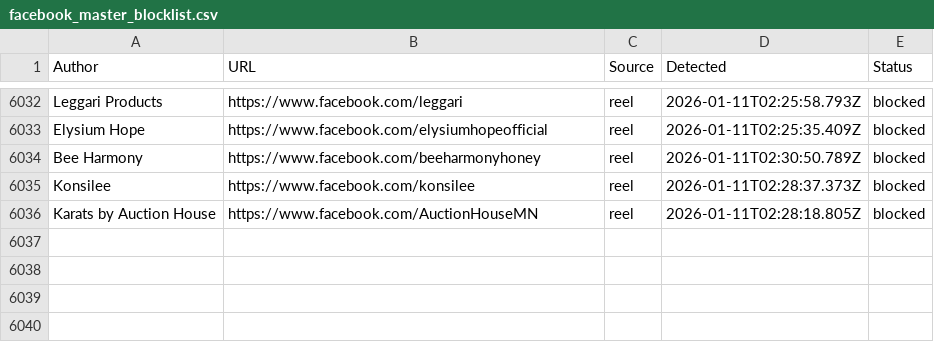
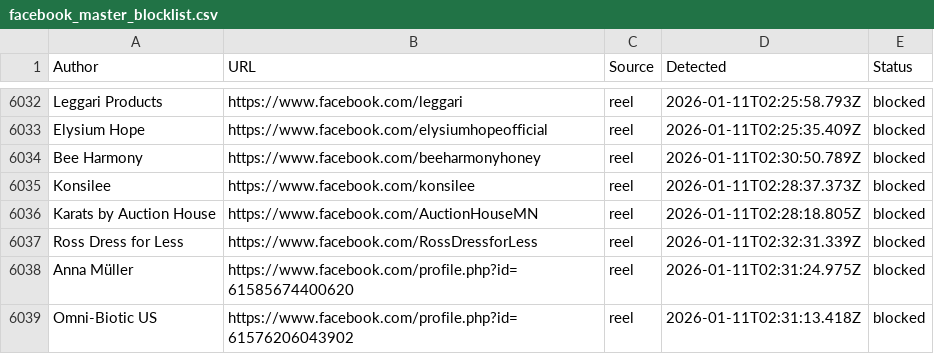
Before and after one commit to SysAdminDoc/AdNull, a CSV file: Blocklists/facebook_master_blocklist.csv, drawn as a sheet; only a part is shown, gaps mark what is left out.

Commit message:
AdNull sync: +3 new (6038 total)

```diff
--- a/Blocklists/facebook_master_blocklist.csv
+++ b/Blocklists/facebook_master_blocklist.csv
@@ -6036 +6036,4 @@ Author,URL,Source,Detected,Status
 "Karats by Auction House",https://www.facebook.com/AuctionHouseMN,reel,2026-01-11T02:28:18.805Z,blocked
+"Ross Dress for Less",https://www.facebook.com/RossDressforLess,reel,2026-01-11T02:32:31.339Z,blocked
+"Anna Müller",https://www.facebook.com/profile.php?id=61585674400620,reel,2026-01-11T02:31:24.975Z,blocked
+"Omni-Biotic US",https://www.facebook.com/profile.php?id=61576206043902,reel,2026-01-11T02:31:13.418Z,blocked
```
